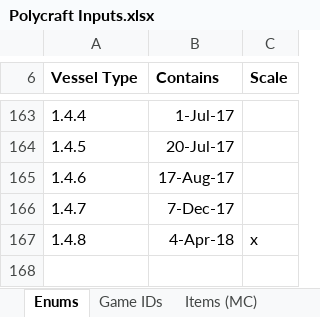
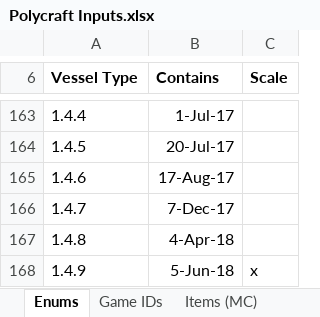
Before and after one commit to PolycraftWorld/polycraft-world, an Excel workbook: config/Polycraft Inputs.xlsx, sheet Enums, drawn as a sheet; only a part is shown, gaps mark what is left out; values as stored, in another font and other column widths than the file's, no borders; the diff names each change by its address in the sheet, - before the commit and + after, or states it on an @@ line.

```diff
--- a/config/Polycraft Inputs.xlsx (sheet Enums)
+++ b/config/Polycraft Inputs.xlsx (sheet Enums)
-C167 (Scale): x
+C167 (Scale): (empty)
+row 168: 1.4.9 | 5-Jun-18 | x
```
Also changed, not shown: 3 other files.
